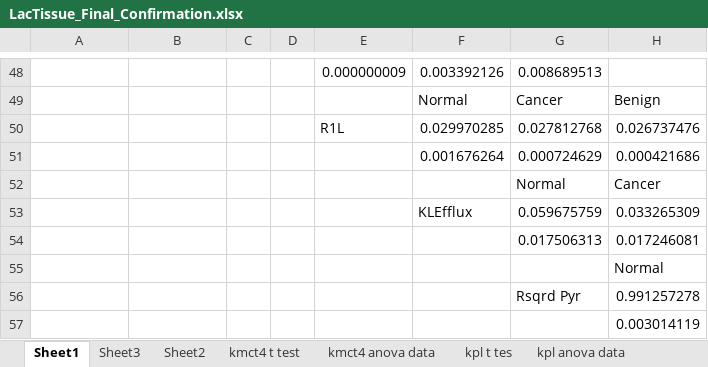
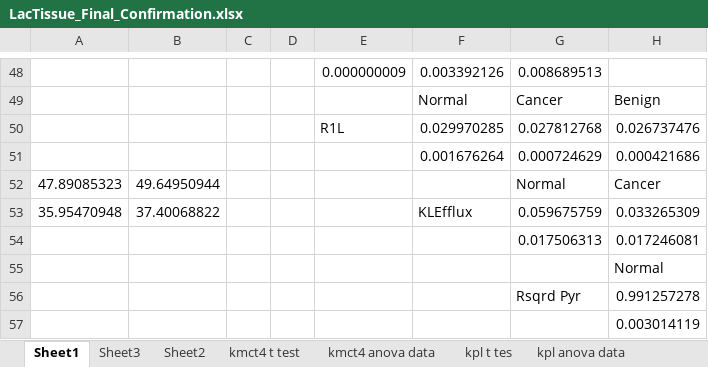
Before and after one commit to FayyazA/bioreactor-kinetic-analysis, an Excel workbook: LacTissue_Final_Confirmation.xlsx, sheet Sheet1, drawn as a sheet; only a part is shown, gaps mark what is left out; values as stored, in another font and other column widths than the file's, no borders; charts and pictures and conditional formats not drawn; the diff names each change by its address in the sheet, - before the commit and + after, or states it on an @@ line.

```diff
--- a/LacTissue_Final_Confirmation.xlsx (sheet Sheet1)
+++ b/LacTissue_Final_Confirmation.xlsx (sheet Sheet1)
-A52: (empty)
+A52: 47.89085323
-B52: (empty)
+B52: 49.64950944
-A53: (empty)
+A53: 35.95470948
-B53: (empty)
+B53: 37.40068822
```
Also changed, not shown: charts or pictures, Lacex_summary_FinalConfirmation_moredata.xlsx, 3 other files.
